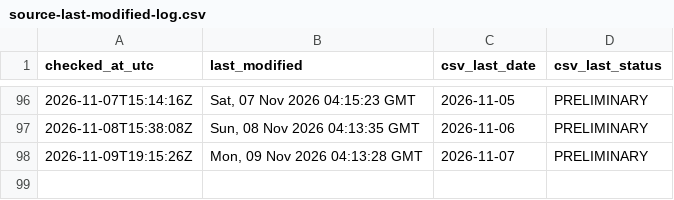
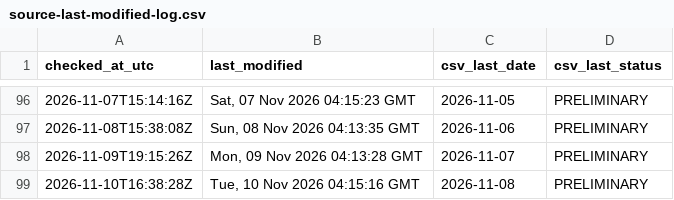
Before and after one commit to ArmandDelessert/ClimateChange, a CSV file: climate-spiral/data/source-last-modified-log.csv, drawn as a sheet; only a part is shown, gaps mark what is left out.

```diff
--- a/climate-spiral/data/source-last-modified-log.csv
+++ b/climate-spiral/data/source-last-modified-log.csv
@@ -98 +98,2 @@ checked_at_utc,last_modified,csv_last_date,csv_last_status
 2026-11-09T19:15:26Z,"Mon, 09 Nov 2026 04:13:28 GMT",2026-11-07,PRELIMINARY
+2026-11-10T16:38:28Z,"Tue, 10 Nov 2026 04:15:16 GMT",2026-11-08,PRELIMINARY
```
Also changed, not shown: 1 other file.
